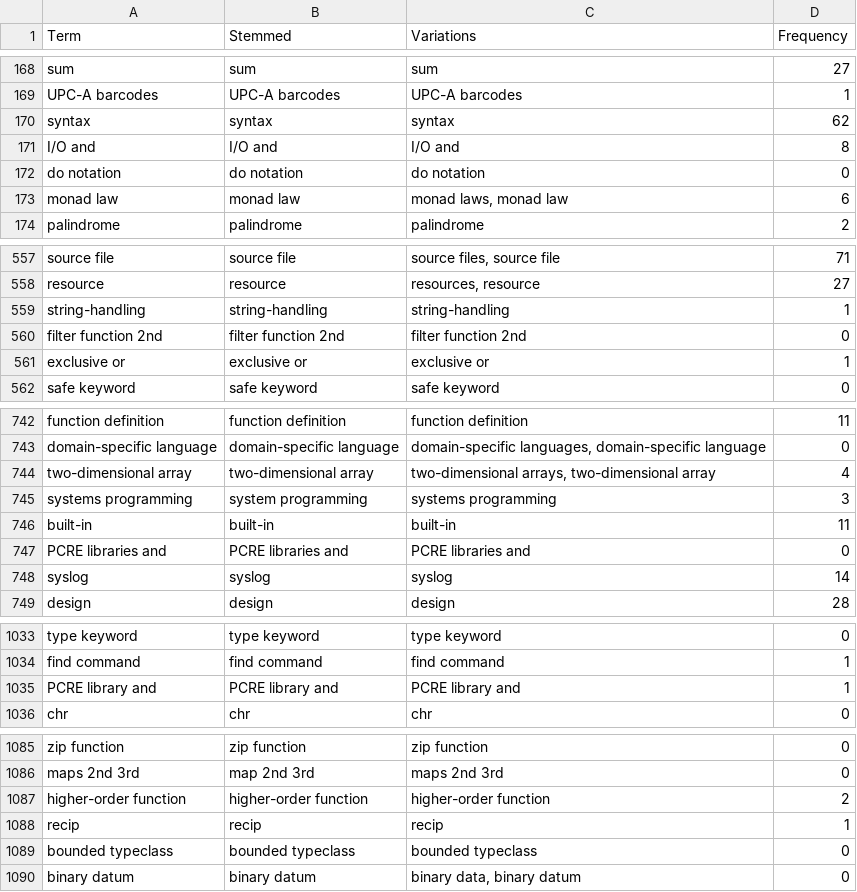
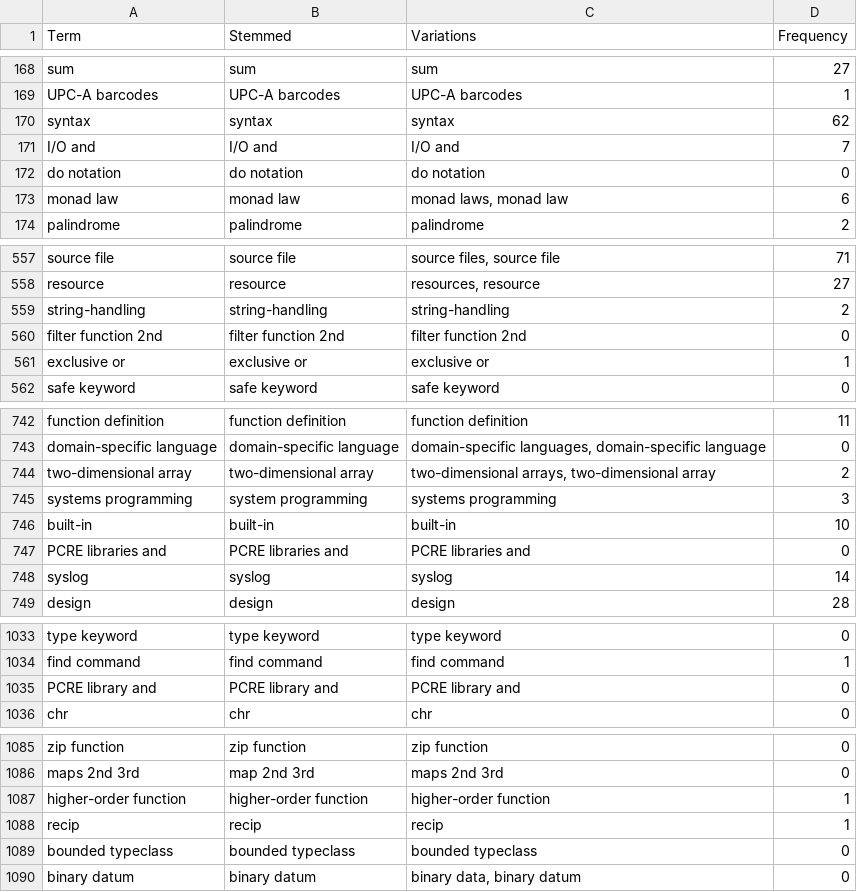
Before and after one commit to 101companies/101integrate, a CSV file: data/perbook/RWH/cache/frequenciesMerged.csv, drawn as a sheet; only a part is shown, gaps mark what is left out; the diff covers the shown part only.

```diff
--- a/data/perbook/RWH/cache/frequenciesMerged.csv
+++ b/data/perbook/RWH/cache/frequenciesMerged.csv
@@ -170,3 +170,3 @@ UPC-A barcodes;UPC-A barcodes;UPC-A barcodes;1
 syntax;syntax;syntax;62
-I/O and;I/O and;I/O and;8
+I/O and;I/O and;I/O and;7
 do notation;do notation;do notation;0
@@ -558,3 +558,3 @@ source file;source file;source files, source file;71
 resource;resource;resources, resource;27
-string-handling;string-handling;string-handling;1
+string-handling;string-handling;string-handling;2
 filter function 2nd;filter function 2nd;filter function 2nd;0
@@ -743,5 +743,5 @@ function definition;function definition;function definition;11
 domain-specific language;domain-specific language;domain-specific languages, domain-specific language;0
-two-dimensional array;two-dimensional array;two-dimensional arrays, two-dimensional array;4
+two-dimensional array;two-dimensional array;two-dimensional arrays, two-dimensional array;2
 systems programming;system programming;systems programming;3
-built-in;built-in;built-in;11
+built-in;built-in;built-in;10
 PCRE libraries and;PCRE libraries and;PCRE libraries and;0
@@ -1034,3 +1034,3 @@ type keyword;type keyword;type keyword;0
 find command;find command;find command;1
-PCRE library and;PCRE library and;PCRE library and;1
+PCRE library and;PCRE library and;PCRE library and;0
 chr;chr;chr;0
@@ -1086,3 +1086,3 @@ zip function;zip function;zip function;0
 maps 2nd 3rd;map 2nd 3rd;maps 2nd 3rd;0
-higher-order function;higher-order function;higher-order function;2
+higher-order function;higher-order function;higher-order function;1
 recip;recip;recip;1
```
Also changed, not shown: 2 edited cells elsewhere in this file, data/perbook/RWH/cache/frequenciesDistributionMerged.csv, 4 other files.
